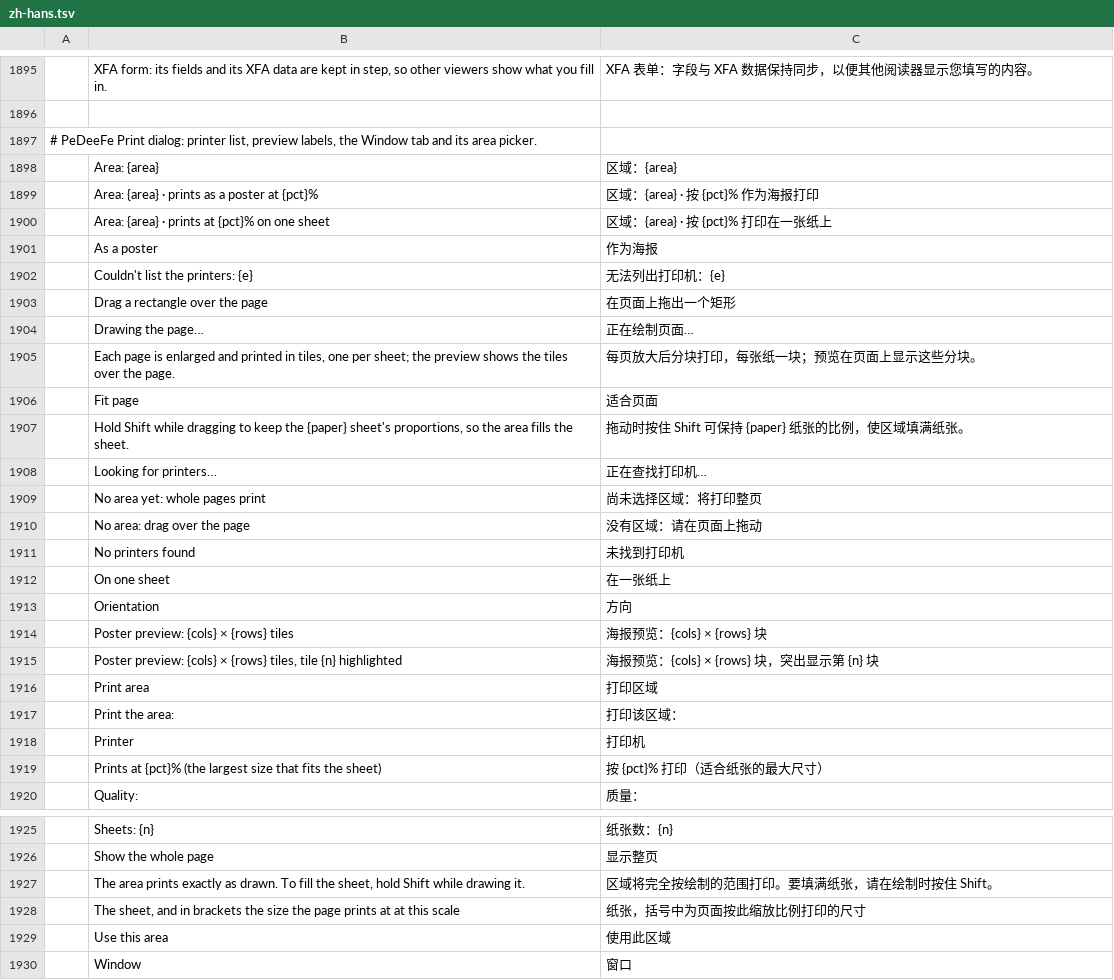
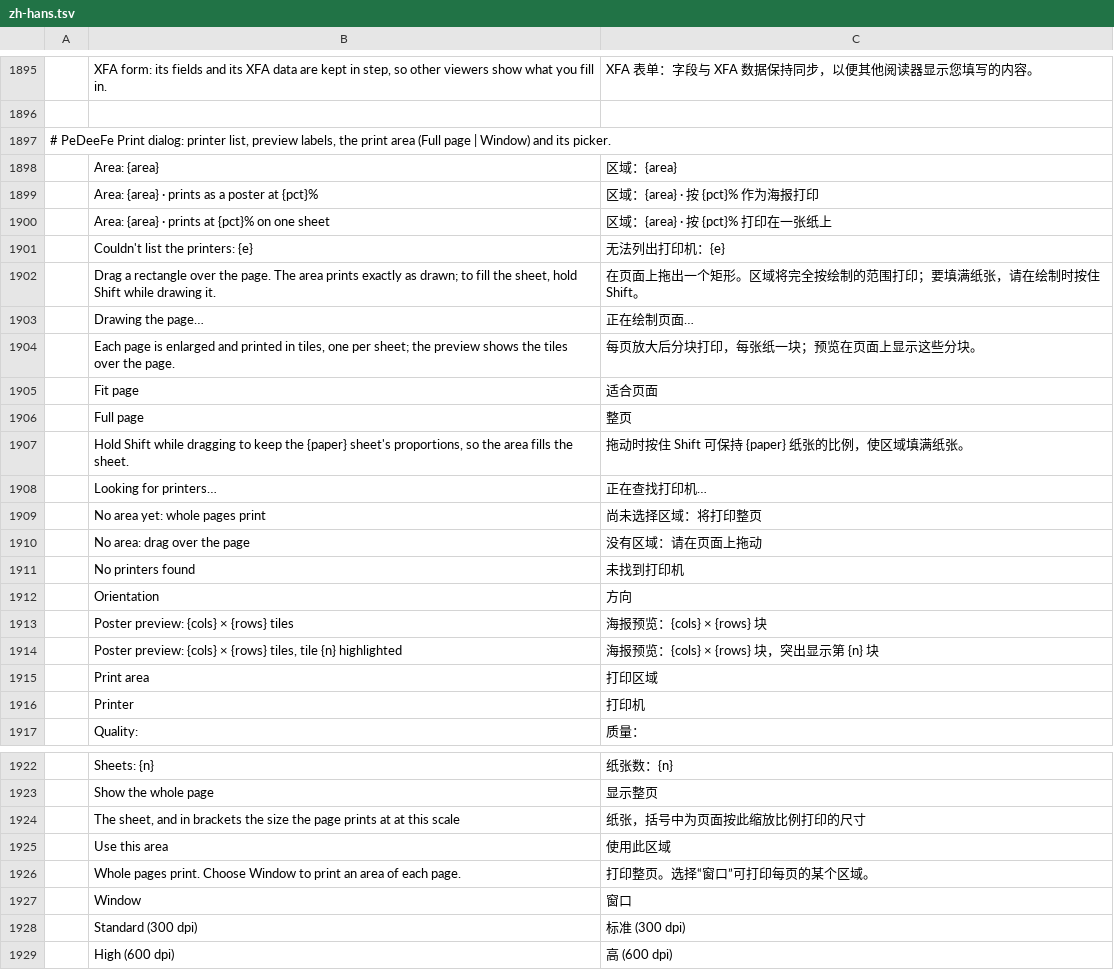
Before and after one commit to Phreezi/printcraft, a TSV file: crates/ui-egui/src/i18n/zh-hans.tsv, drawn as a sheet; only a part is shown, gaps mark what is left out; the shorter side is filled out with more unchanged rows.

```diff
--- a/crates/ui-egui/src/i18n/zh-hans.tsv
+++ b/crates/ui-egui/src/i18n/zh-hans.tsv
@@ -1896,3 +1896,3 @@
 
-# PeDeeFe Print dialog: printer list, preview labels, the Window tab and its area picker.
+# PeDeeFe Print dialog: printer list, preview labels, the print area (Full page | Window) and its picker.
 	Area: {area}	区域：{area}
@@ -1900,5 +1900,4 @@
 	Area: {area} · prints at {pct}% on one sheet	区域：{area} · 按 {pct}% 打印在一张纸上
-	As a poster	作为海报
 	Couldn't list the printers: {e}	无法列出打印机：{e}
-	Drag a rectangle over the page	在页面上拖出一个矩形
+	Drag a rectangle over the page. The area prints exactly as drawn; to fill the sheet, hold Shift while drawing it.	在页面上拖出一个矩形。区域将完全按绘制的范围打印；要填满纸张，请在绘制时按住 Shift。
 	Drawing the page…	正在绘制页面…
@@ -1906,2 +1905,3 @@
 	Fit page	适合页面
+	Full page	整页
 	Hold Shift while dragging to keep the {paper} sheet's proportions, so the area fills the sheet.	拖动时按住 Shift 可保持 {paper} 纸张的比例，使区域填满纸张。
@@ -1911,3 +1911,2 @@
 	No printers found	未找到打印机
-	On one sheet	在一张纸上
 	Orientation	方向
@@ -1916,5 +1915,3 @@
 	Print area	打印区域
-	Print the area:	打印该区域：
 	Printer	打印机
-	Prints at {pct}% (the largest size that fits the sheet)	按 {pct}% 打印（适合纸张的最大尺寸）
 	Quality:	质量：
@@ -1926,5 +1923,5 @@
 	Show the whole page	显示整页
-	The area prints exactly as drawn. To fill the sheet, hold Shift while drawing it.	区域将完全按绘制的范围打印。要填满纸张，请在绘制时按住 Shift。
 	The sheet, and in brackets the size the page prints at at this scale	纸张，括号中为页面按此缩放比例打印的尺寸
 	Use this area	使用此区域
+	Whole pages print. Choose Window to print an area of each page.	打印整页。选择“窗口”可打印每页的某个区域。
 	Window	窗口
```
Also changed, not shown: 8 other files.
